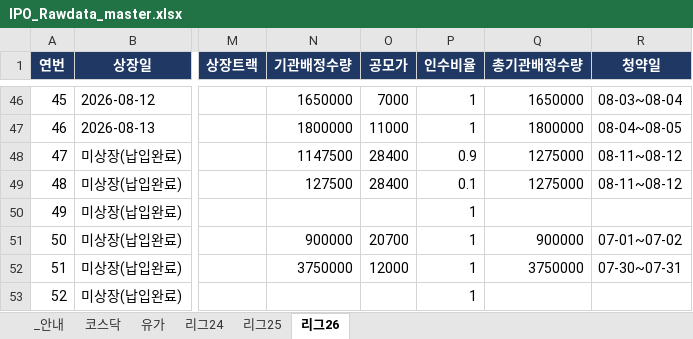
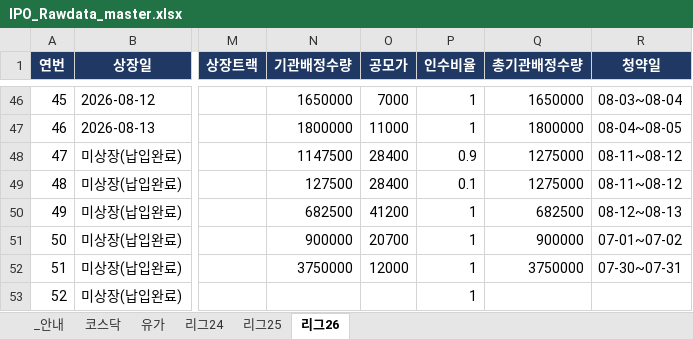
Before and after one commit to history-dungeon-user/IPO-MARKET-REVIEW, an Excel workbook: IPO_Rawdata_master.xlsx, sheet 리그26, drawn as a sheet; only a part is shown, gaps mark what is left out; values as stored, in another font and other column widths than the file's, no borders; the diff names each change by its address in the sheet, - before the commit and + after, or states it on an @@ line.

```diff
--- a/IPO_Rawdata_master.xlsx (sheet 리그26)
+++ b/IPO_Rawdata_master.xlsx (sheet 리그26)
-N50 (기관배정수량): (empty)
+N50 (기관배정수량): 682500
-O50 (공모가): (empty)
+O50 (공모가): 41200
-Q50 (총기관배정수량): (empty)
+Q50 (총기관배정수량): 682500
-R50 (청약일): (empty)
+R50 (청약일): 08-12~08-13
```
Also changed, not shown: IPO_analysis.xlsx, 8 other files.
